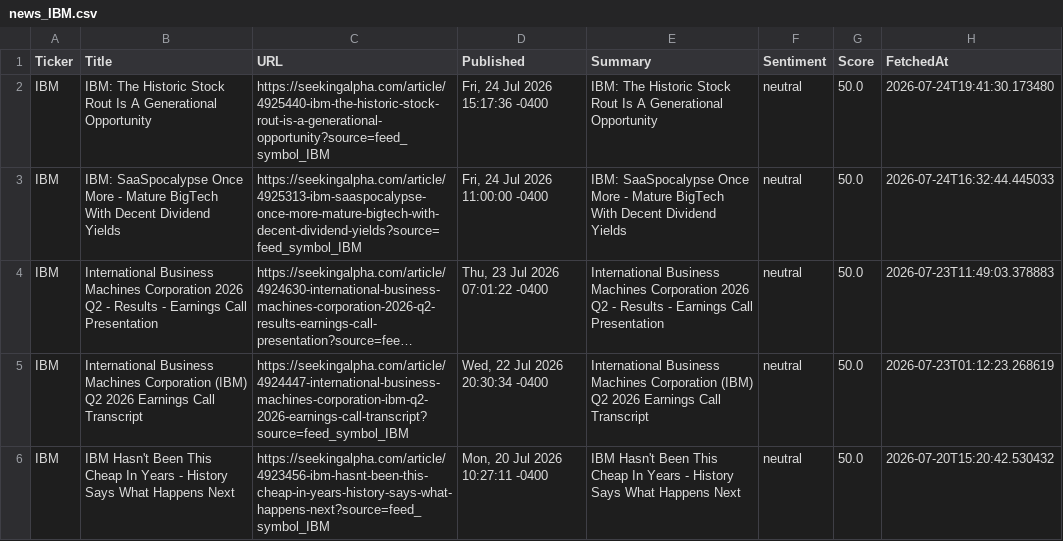
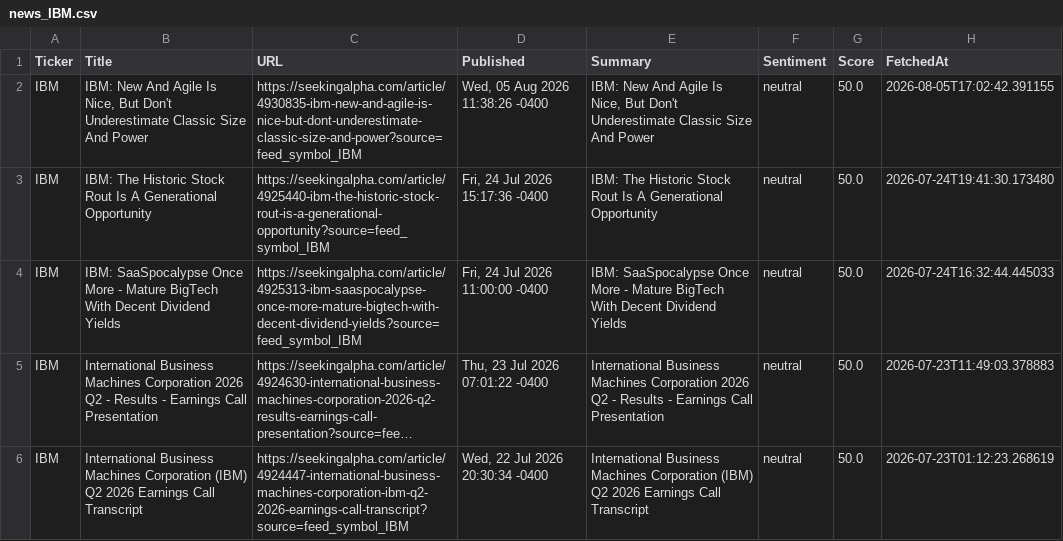
Before and after one commit to timursk99-ai/news-pipeline, a CSV file: news_IBM.csv, drawn as a sheet; only a part is shown; the shorter side is filled out with more unchanged rows; long unchanged cells end in ….

Commit message:
update news CSVs

```diff
--- a/news_IBM.csv
+++ b/news_IBM.csv
@@ -1,2 +1,3 @@
 Ticker,Title,URL,Published,Summary,Sentiment,Score,FetchedAt
+IBM,"IBM: New And Agile Is Nice, But Don't Underestimate Classic Size And Power",https://seekingalpha.com/article/4930835-ibm-new-and-agile-is-nice-but-dont-underestimate-classic-size-and-power?source=feed_symbol_IBM,"Wed, 05 Aug 2026 11:38:26 -0400","IBM: New And Agile Is Nice, But Don't Underestimate Classic Size And Power",neutral,50.0,2026-08-05T17:02:42.391155
 IBM,IBM: The Historic Stock Rout Is A Generational Opportunity,https://seekingalpha.com/article/4925440-ibm-the-historic-stock-rout-is-a-generational-opportunity?source=feed_symbol_IBM,"Fri, 24 Jul 2026 15:17:36 -0400",IBM: The Historic Stock Rout Is A Generational Opportunity,neutral,50.0,2026-07-24T19:41:30.173480
```
